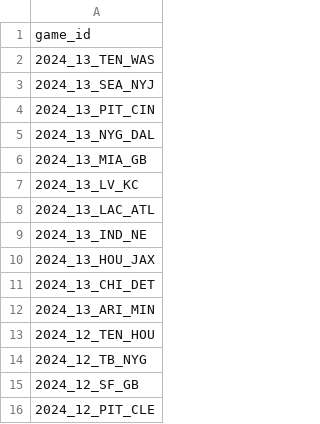
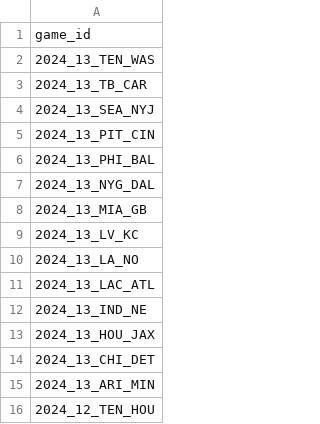
Before and after one commit to nflverse/nflverse-pbp-internal, a CSV file: released_games.csv, drawn as a sheet; only a part is shown; the shorter side is filled out with more unchanged rows; the diff names each change by its address in the sheet, - before the commit and + after, or states it on an @@ line.

```diff
--- a/released_games.csv
+++ b/released_games.csv
+row 3: 2024_13_TB_CAR
+row 6: 2024_13_PHI_BAL
+row 10: 2024_13_LA_NO
```
